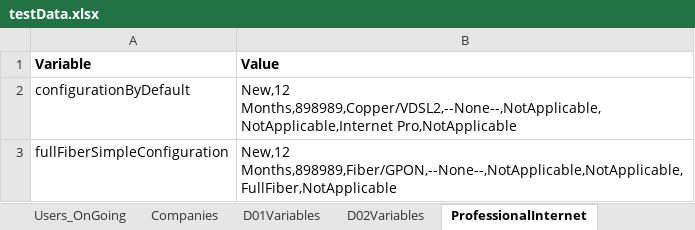
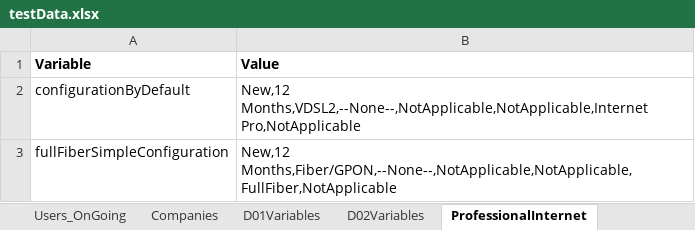
Before and after one commit to aesteves-inw/Migration_Repo_SOI, an Excel workbook: testDataRepository/testData.xlsx, sheet ProfessionalInternet, drawn as a sheet; values as stored, in another font and other column widths than the file's, no borders; the diff names each change by its address in the sheet, - before the commit and + after, or states it on an @@ line.

```diff
--- a/testDataRepository/testData.xlsx (sheet ProfessionalInternet)
+++ b/testDataRepository/testData.xlsx (sheet ProfessionalInternet)
-B2 (Value): New,12 Months,898989,Copper/VDSL2,--None--,NotApplicable,NotApplicable,Internet Pro,NotApplicable
+B2 (Value): New,12 Months,VDSL2,--None--,NotApplicable,NotApplicable,Internet Pro,NotApplicable
-B3 (Value): New,12 Months,898989,Fiber/GPON,--None--,NotApplicable,NotApplicable,FullFiber,NotApplicable
+B3 (Value): New,12 Months,Fiber/GPON,--None--,NotApplicable,NotApplicable,FullFiber,NotApplicable
```
Also changed, not shown: sheet EnterpriseVoice, 15 other files.
